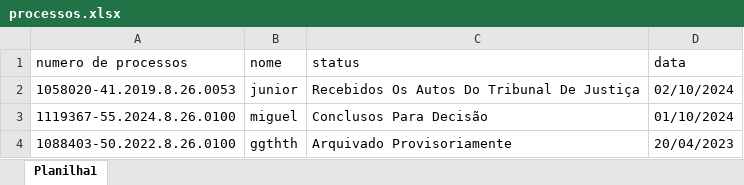
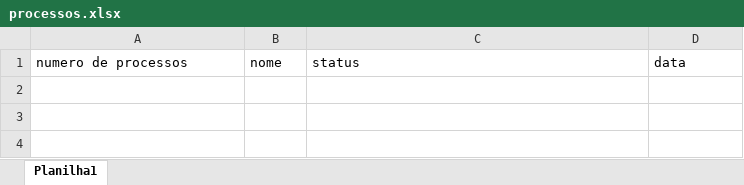
Before and after one commit to KauanRodegheri/Consulta-de-Processo-TJSP, an Excel workbook: teste_tje/processos.xlsx, sheet Planilha1, drawn as a sheet; values as stored, in another font and other column widths than the file's, no borders; the diff names each change by its address in the sheet, - before the commit and + after, or states it on an @@ line.

```diff
--- a/teste_tje/processos.xlsx (sheet Planilha1)
+++ b/teste_tje/processos.xlsx (sheet Planilha1)
-row 2: 1058020-41.2019.8.26.0053 | junior | Recebidos Os Autos Do Tribunal De Justiça | 02/10/2024
-row 3: 1119367-55.2024.8.26.0100 | miguel | Conclusos Para Decisão | 01/10/2024
-row 4: 1088403-50.2022.8.26.0100 | ggthth | Arquivado Provisoriamente | 20/04/2023
```
Also changed, not shown: 2 other files.
